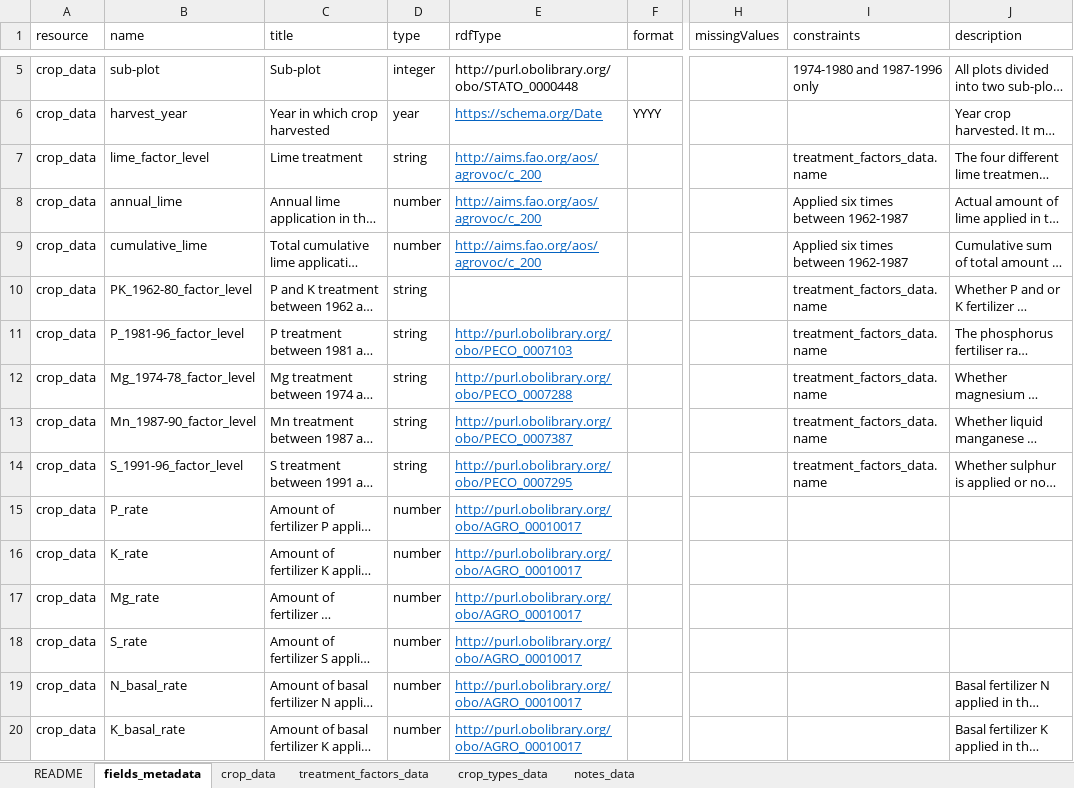
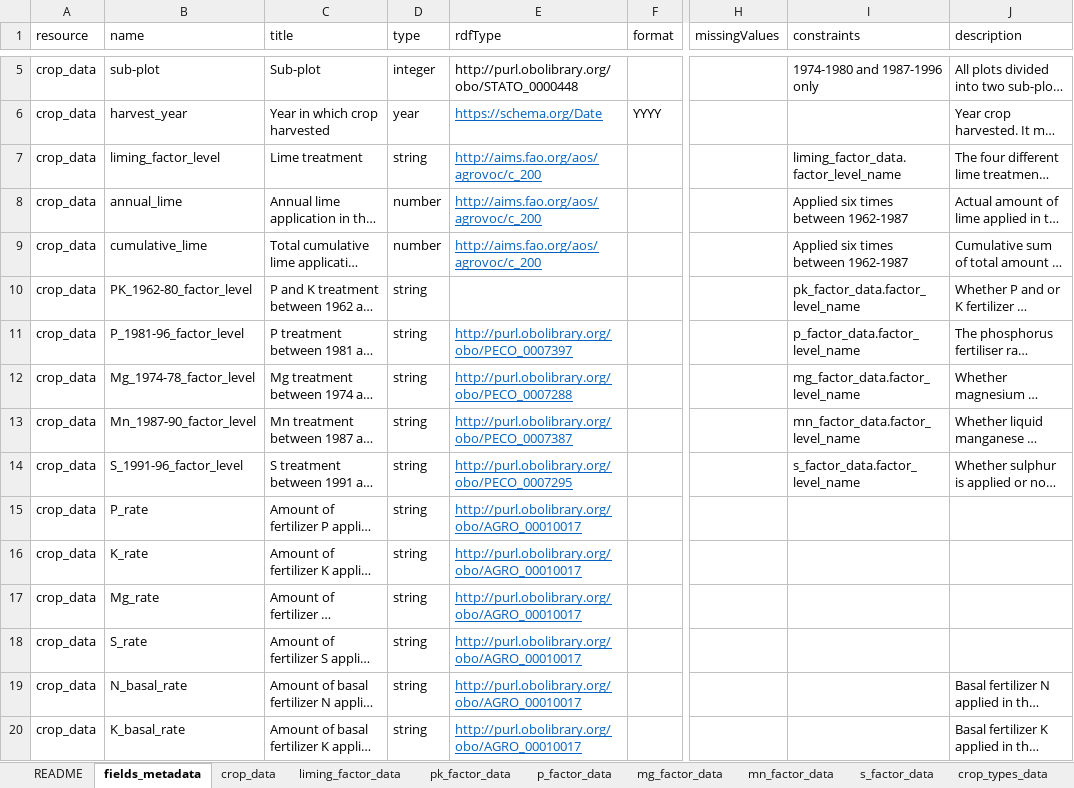
Before and after one commit to Rothamsted-Ecoinformatics/eRA, an Excel workbook: metadata/rcs10/RLTLYIELDS/01-RothLTliming-yield.xlsx, sheet fields_metadata, drawn as a sheet; only a part is shown, gaps mark what is left out; long unchanged cells end in …; values as stored, in another font and other column widths than the file's, no borders; the diff covers the shown part only; the diff names each change by its address in the sheet, - before the commit and + after, or states it on an @@ line.

```diff
--- a/metadata/rcs10/RLTLYIELDS/01-RothLTliming-yield.xlsx (sheet fields_metadata)
+++ b/metadata/rcs10/RLTLYIELDS/01-RothLTliming-yield.xlsx (sheet fields_metadata)
-sheet tab: treatment_factors_data
+sheet tab: liming_factor_data
+sheet tab: pk_factor_data
+sheet tab: p_factor_data
+sheet tab: mg_factor_data
+sheet tab: mn_factor_data
+sheet tab: s_factor_data
-B7 (name): lime_factor_level
+B7 (name): liming_factor_level
-I7 (constraints): treatment_factors_data.name
+I7 (constraints): liming_factor_data.factor_level_name
-I10 (constraints): treatment_factors_data.name
+I10 (constraints): pk_factor_data.factor_level_name
-E11 (rdfType): http://purl.obolibrary.org/obo/PECO_0007103
+E11 (rdfType): http://purl.obolibrary.org/obo/PECO_0007397
-I11 (constraints): treatment_factors_data.name
+I11 (constraints): p_factor_data.factor_level_name
-I12 (constraints): treatment_factors_data.name
+I12 (constraints): mg_factor_data.factor_level_name
-I13 (constraints): treatment_factors_data.name
+I13 (constraints): mn_factor_data.factor_level_name
-I14 (constraints): treatment_factors_data.name
+I14 (constraints): s_factor_data.factor_level_name
-D15:D20 (type): number
+D15:D20 (type): string
```
Also changed, not shown: 42 added rows, 11 removed rows, 5 edited cells and cell formats elsewhere in this sheet, sheet crop_data, sheet README, sheet crop_types_data, sheet notes_data, hidden cells, charts or pictures, 40 other files.
